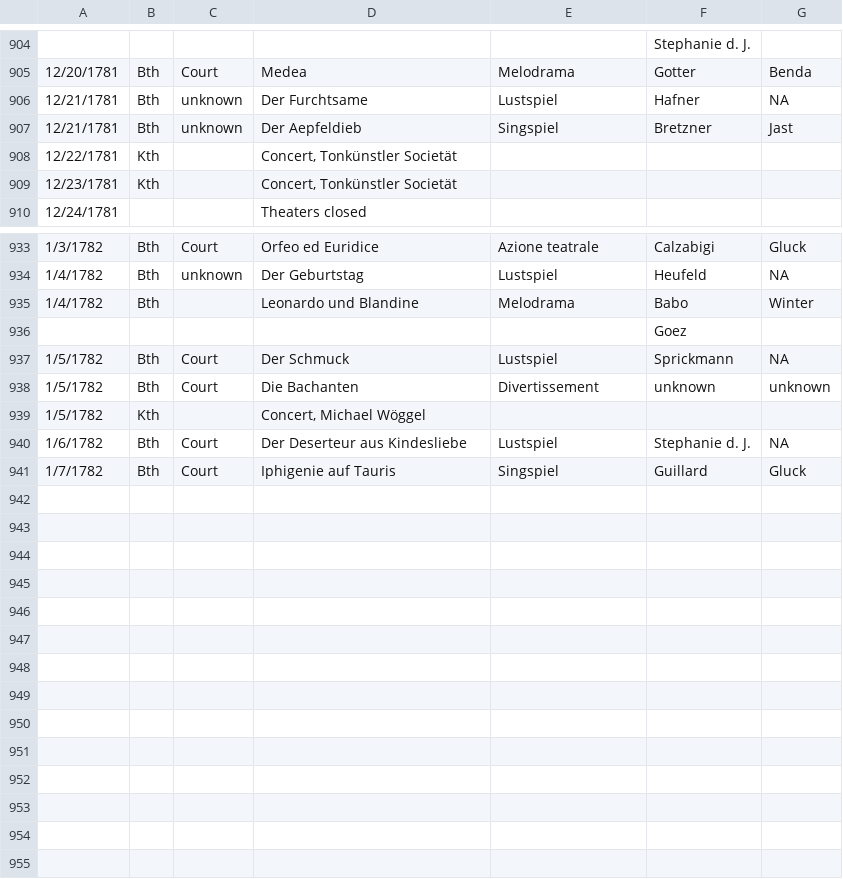
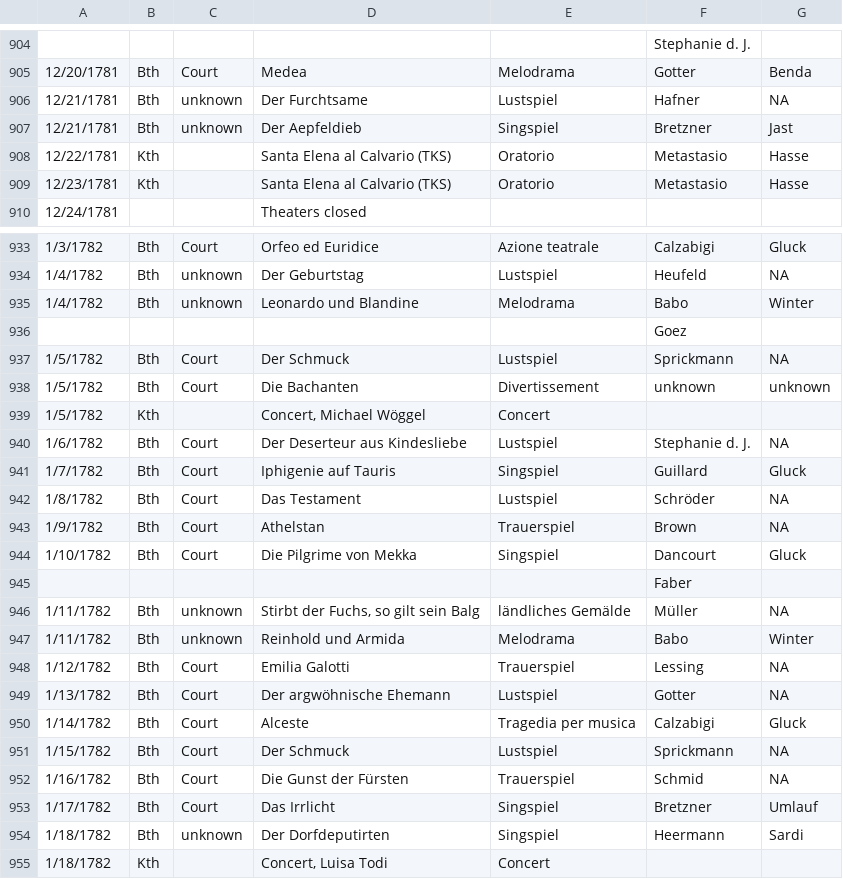
Before and after one commit to dexedge/schletter, a CSV file: Schletter.csv, drawn as a sheet; only a part is shown, gaps mark what is left out; the diff covers the shown part only.

```diff
--- a/Schletter.csv
+++ b/Schletter.csv
@@ -907,4 +907,4 @@
 "12/21/1781","Bth","unknown","Der Aepfeldieb","Singspiel","Bretzner","Jast"
-"12/22/1781","Kth","","Concert, Tonkünstler Societät",,,
-"12/23/1781","Kth","","Concert, Tonkünstler Societät",,,
+"12/22/1781","Kth","","Santa Elena al Calvario (TKS)","Oratorio","Metastasio","Hasse"
+"12/23/1781","Kth","","Santa Elena al Calvario (TKS)","Oratorio","Metastasio","Hasse"
 "12/24/1781","","","Theaters closed",,,
@@ -934,3 +934,3 @@
 "1/4/1782","Bth","unknown","Der Geburtstag","Lustspiel","Heufeld","NA"
-"1/4/1782","Bth","","Leonardo und Blandine","Melodrama","Babo","Winter"
+"1/4/1782","Bth","unknown","Leonardo und Blandine","Melodrama","Babo","Winter"
 "","","","",,"Goez",
@@ -938,4 +938,18 @@
 "1/5/1782","Bth","Court","Die Bachanten","Divertissement","unknown","unknown"
-"1/5/1782","Kth","","Concert, Michael Wöggel",,,
+"1/5/1782","Kth","","Concert, Michael Wöggel","Concert",,
 "1/6/1782","Bth","Court","Der Deserteur aus Kindesliebe","Lustspiel","Stephanie d. J.","NA"
 "1/7/1782","Bth","Court","Iphigenie auf Tauris","Singspiel","Guillard","Gluck"
+"1/8/1782","Bth","Court","Das Testament","Lustspiel","Schröder","NA"
+"1/9/1782","Bth","Court","Athelstan","Trauerspiel","Brown","NA"
+"1/10/1782","Bth","Court","Die Pilgrime von Mekka","Singspiel","Dancourt","Gluck"
+"","","","",,"Faber",
+"1/11/1782","Bth","unknown","Stirbt der Fuchs, so gilt sein Balg","ländliches Gemälde","Müller","NA"
+"1/11/1782","Bth","unknown","Reinhold und Armida","Melodrama","Babo","Winter"
+"1/12/1782","Bth","Court","Emilia Galotti","Trauerspiel","Lessing","NA"
+"1/13/1782","Bth","Court","Der argwöhnische Ehemann","Lustspiel","Gotter","NA"
+"1/14/1782","Bth","Court","Alceste","Tragedia per musica","Calzabigi","Gluck"
+"1/15/1782","Bth","Court","Der Schmuck","Lustspiel","Sprickmann","NA"
+"1/16/1782","Bth","Court","Die Gunst der Fürsten","Trauerspiel","Schmid","NA"
+"1/17/1782","Bth","Court","Das Irrlicht","Singspiel","Bretzner","Umlauf"
+"1/18/1782","Bth","unknown","Der Dorfdeputirten","Singspiel","Heermann","Sardi"
+"1/18/1782","Kth","","Concert, Luisa Todi","Concert",,
```
Also changed, not shown: 48 edited cells elsewhere in this file, 2 other files.
